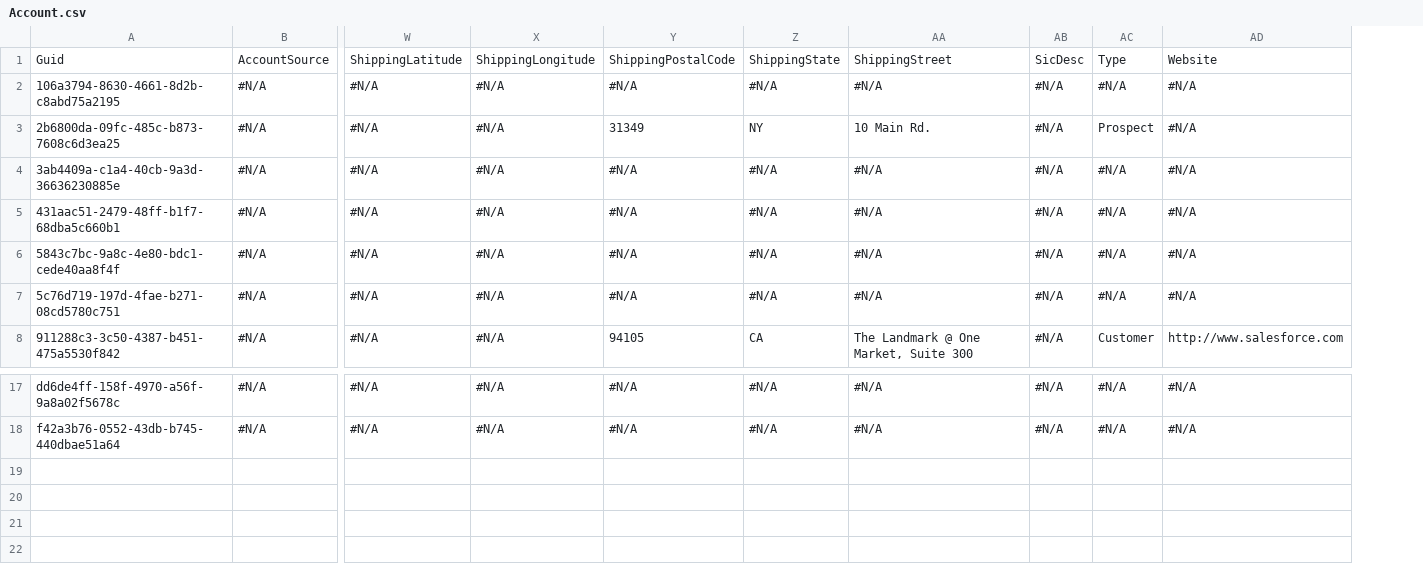
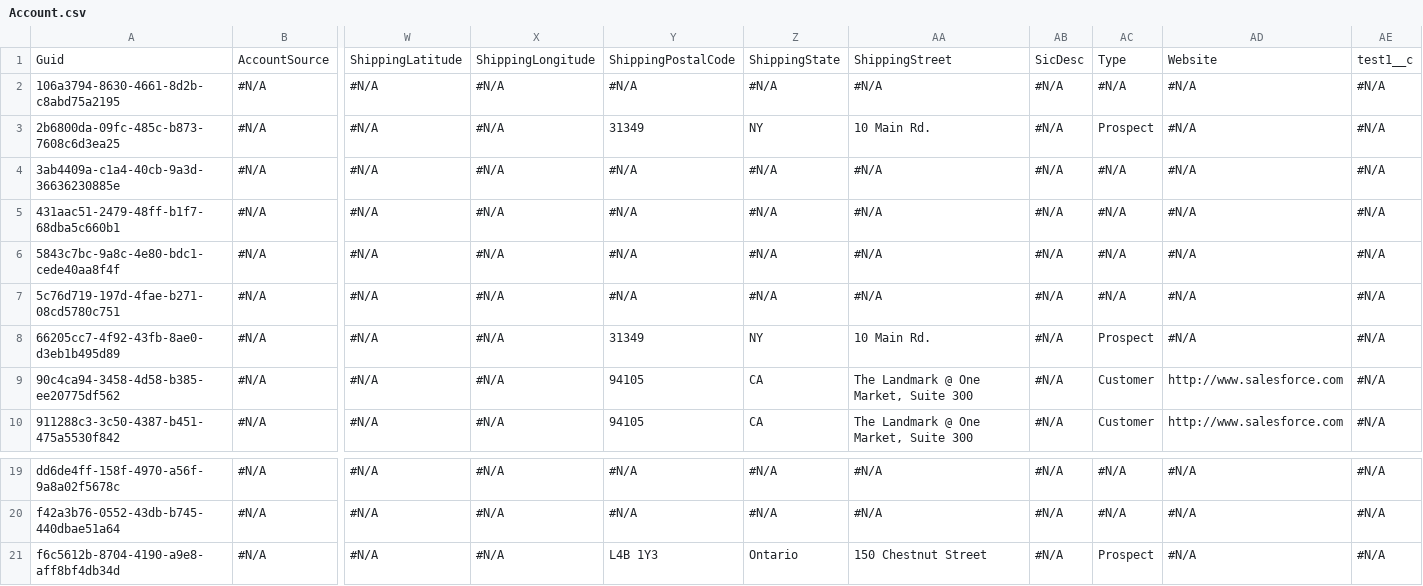
Before and after one commit to lzhdanovich/luda_test, a CSV file: Account.csv, drawn as a sheet; only a part is shown, gaps mark what is left out; rows hold the shown columns only; the diff names each change by its address in the sheet, - before the commit and + after, or states it on an @@ line.

```diff
--- a/Account.csv
+++ b/Account.csv
+column AE, rows 1-7: test1__c | #N/A | #N/A | #N/A | #N/A | #N/A | #N/A; row 10: #N/A; rows 19-20: #N/A | #N/A
+row 8: 66205cc7-4f92-43fb-8ae0-d3eb1b495d89 | #N/A | #N/A | #N/A | 31349 | NY | 10 Main Rd. | #N/A | Prospect | #N/A | #N/A
+row 9: 90c4ca94-3458-4d58-b385-ee20775df562 | #N/A | #N/A | #N/A | 94105 | CA | The Landmark @ One Market, Suite 300 | #N/A | Customer | http://www.salesforce.com | #N/A
+row 21: f6c5612b-8704-4190-a9e8-aff8bf4db34d | #N/A | #N/A | #N/A | L4B 1Y3 | Ontario | 150 Chestnut Street | #N/A | Prospect | #N/A | #N/A
```
